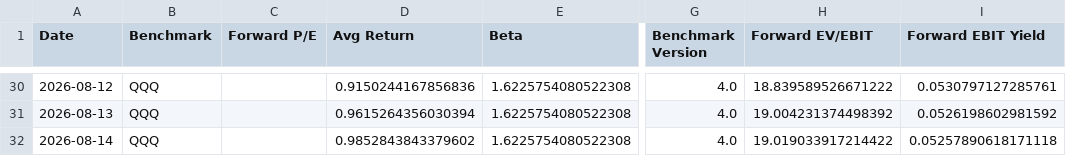
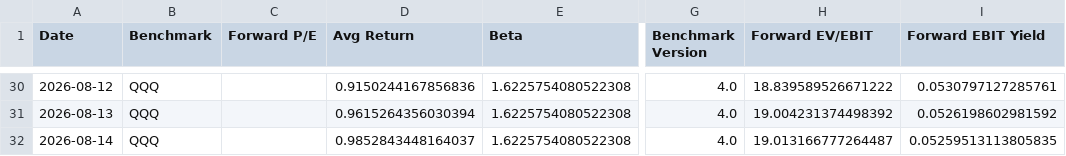
Before and after one commit to seenyoredave/ai_macro_git, a CSV file: archive/benchmark_history.csv, drawn as a sheet; only a part is shown, gaps mark what is left out; the diff names each change by its address in the sheet, - before the commit and + after, or states it on an @@ line.

```diff
--- a/archive/benchmark_history.csv
+++ b/archive/benchmark_history.csv
-D32 (Avg Return): 0.9852843843379602
+D32 (Avg Return): 0.9852843448164037
-H32 (Forward EV/EBIT): 19.019033917214422
+H32 (Forward EV/EBIT): 19.013166777264487
-I32 (Forward EBIT Yield): 0.05257890618171118
+I32 (Forward EBIT Yield): 0.05259513113805835
```
Also changed, not shown: archive/fred_history.csv, archive/macro_history.csv, 23 other files.
